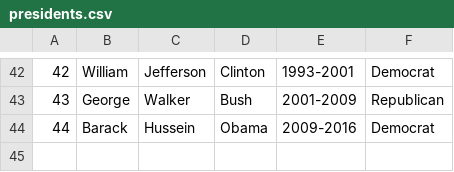
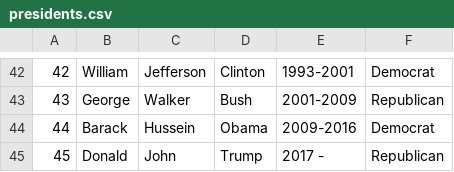
Before and after one commit to Kumar72/PresidentsWeb, a CSV file: presidents.csv, drawn as a sheet; only a part is shown, gaps mark what is left out.

Commit message:
updated PresidentDAO and PresidentDAOImpl

```diff
--- a/presidents.csv
+++ b/presidents.csv
@@ -44 +44,2 @@
 44, Barack, Hussein, Obama, 2009-2016, Democrat
+45, Donald, John, Trump, 2017 - , Republican
```
Also changed, not shown: 5 other files.
